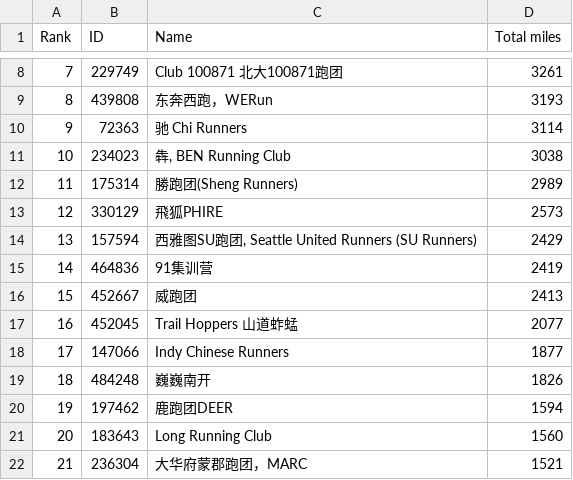
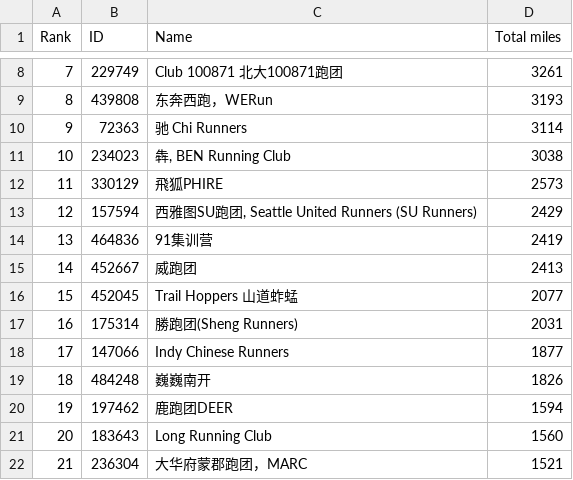
Before and after one commit to mocaspike150/lab, a CSV file: data/club_ranking.csv, drawn as a sheet; only a part is shown, gaps mark what is left out.

Commit message:
update total by Makefile

```diff
--- a/data/club_ranking.csv
+++ b/data/club_ranking.csv
@@ -11,8 +11,8 @@
 10,"234023","犇, BEN Running Club",3038
-11,"175314","勝跑团(Sheng Runners)",2989
-12,"330129","飛狐PHIRE",2573
-13,"157594","西雅图SU跑团, Seattle United Runners (SU Runners)",2429
-14,"464836","91集训营",2419
-15,"452667","威跑团",2413
-16,"452045","Trail Hoppers 山道蚱蜢",2077
+11,"330129","飛狐PHIRE",2573
+12,"157594","西雅图SU跑团, Seattle United Runners (SU Runners)",2429
+13,"464836","91集训营",2419
+14,"452667","威跑团",2413
+15,"452045","Trail Hoppers 山道蚱蜢",2077
+16,"175314","勝跑团(Sheng Runners)",2031
 17,"147066","Indy Chinese Runners",1877
```
Also changed, not shown: 3 other files.
